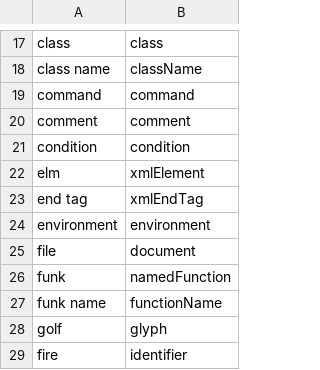
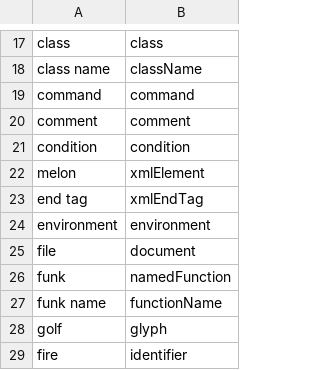
Before and after one commit to jaresty/mac-dotfiles, a CSV file: cursorless-settings/modifier_scope_types.csv, drawn as a sheet; only a part is shown, gaps mark what is left out.

Commit message:
Melon is easier to say than elm and it's more fun

```diff
--- a/cursorless-settings/modifier_scope_types.csv
+++ b/cursorless-settings/modifier_scope_types.csv
@@ -21,3 +21,3 @@ comment, comment
 condition, condition
-elm, xmlElement
+melon, xmlElement
 end tag, xmlEndTag
```
